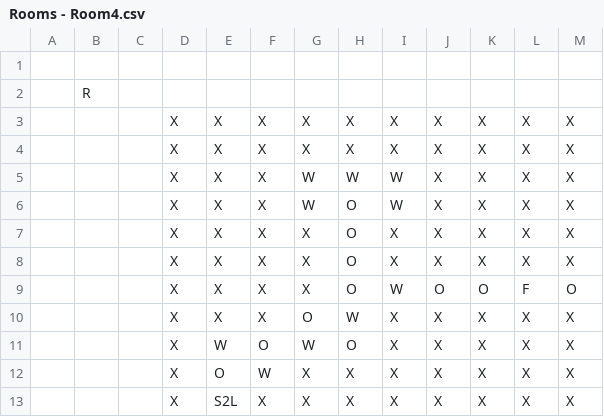
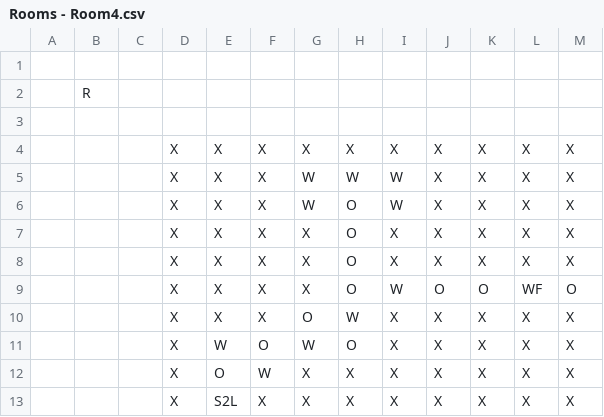
Before and after one commit to markifedor/OrbosAdventure, a CSV file: datafiles/rooms/Rooms - Room4.csv, drawn as a sheet.

```diff
--- a/datafiles/rooms/Rooms - Room4.csv
+++ b/datafiles/rooms/Rooms - Room4.csv
@@ -2,3 +2,3 @@
 ,R,,,,,,,,,,,
-,,,X,X,X,X,X,X,X,X,X,X
+,,,,,,,,,,,,
 ,,,X,X,X,X,X,X,X,X,X,X
@@ -8,3 +8,3 @@
 ,,,X,X,X,X,O,X,X,X,X,X
-,,,X,X,X,X,O,W,O,O,F,O
+,,,X,X,X,X,O,W,O,O,WF,O
 ,,,X,X,X,O,W,X,X,X,X,X
```
Also changed, not shown: datafiles/rooms/Rooms - Room1.csv, datafiles/rooms/Rooms - Room2.csv, 37 other files.
